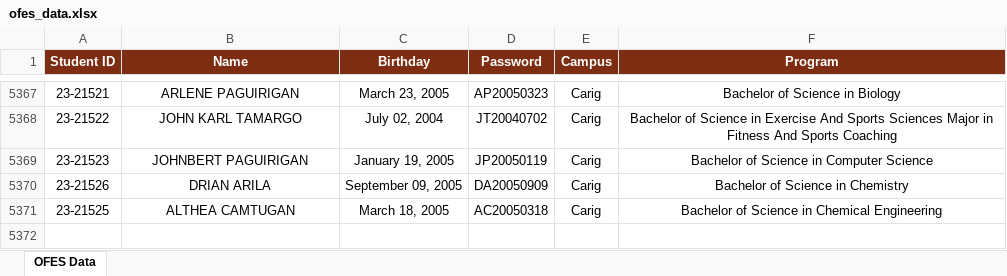
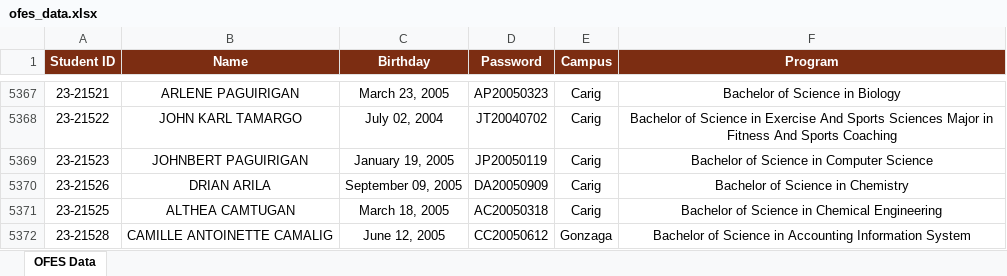
Before and after one commit to ricfx861-sys/fdcv-g-vdsfvg, an Excel workbook: ofes_data.xlsx, sheet OFES Data, drawn as a sheet; only a part is shown, gaps mark what is left out; values as stored, in another font and other column widths than the file's, no borders; the diff names each change by its address in the sheet, - before the commit and + after, or states it on an @@ line.

```diff
--- a/ofes_data.xlsx (sheet OFES Data)
+++ b/ofes_data.xlsx (sheet OFES Data)
+row 5372: 23-21528 | CAMILLE ANTOINETTE CAMALIG | June 12, 2005 | CC20050612 | Gonzaga | Bachelor of Science in Accounting Information System
```
Also changed, not shown: 1 other file.
